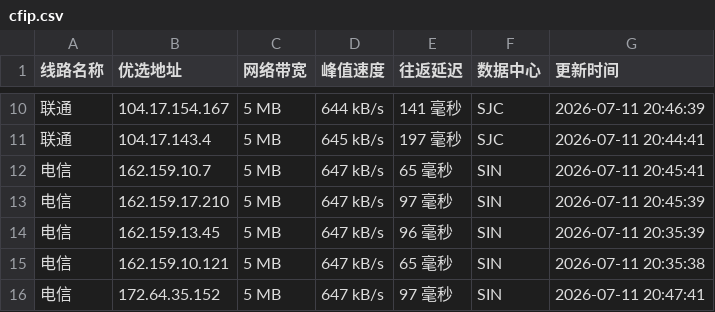
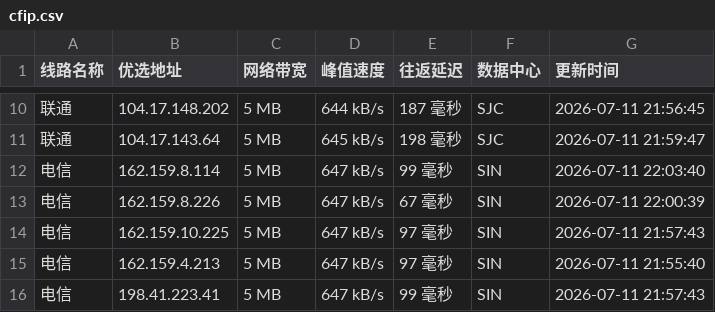
Before and after one commit to mading789/cfipv4db, a CSV file: cfip.csv, drawn as a sheet; only a part is shown, gaps mark what is left out; the diff covers the shown part only.

```diff
--- a/cfip.csv
+++ b/cfip.csv
@@ -10,7 +10,7 @@
-联通,104.17.154.167,5 MB,644 kB/s,141 毫秒,SJC,2026-07-11 20:46:39
-联通,104.17.143.4,5 MB,645 kB/s,197 毫秒,SJC,2026-07-11 20:44:41
-电信,162.159.10.7,5 MB,647 kB/s,65 毫秒,SIN,2026-07-11 20:45:41
-电信,162.159.17.210,5 MB,647 kB/s,97 毫秒,SIN,2026-07-11 20:45:39
-电信,162.159.13.45,5 MB,647 kB/s,96 毫秒,SIN,2026-07-11 20:35:39
-电信,162.159.10.121,5 MB,647 kB/s,65 毫秒,SIN,2026-07-11 20:35:38
-电信,172.64.35.152,5 MB,647 kB/s,97 毫秒,SIN,2026-07-11 20:47:41
+联通,104.17.148.202,5 MB,644 kB/s,187 毫秒,SJC,2026-07-11 21:56:45
+联通,104.17.143.64,5 MB,645 kB/s,198 毫秒,SJC,2026-07-11 21:59:47
+电信,162.159.8.114,5 MB,647 kB/s,99 毫秒,SIN,2026-07-11 22:03:40
+电信,162.159.8.226,5 MB,647 kB/s,67 毫秒,SIN,2026-07-11 22:00:39
+电信,162.159.10.225,5 MB,647 kB/s,97 毫秒,SIN,2026-07-11 21:57:43
+电信,162.159.4.213,5 MB,647 kB/s,97 毫秒,SIN,2026-07-11 21:55:40
+电信,198.41.223.41,5 MB,647 kB/s,99 毫秒,SIN,2026-07-11 21:57:43
```
Also changed, not shown: 33 edited cells elsewhere in this file, 1 other file.
